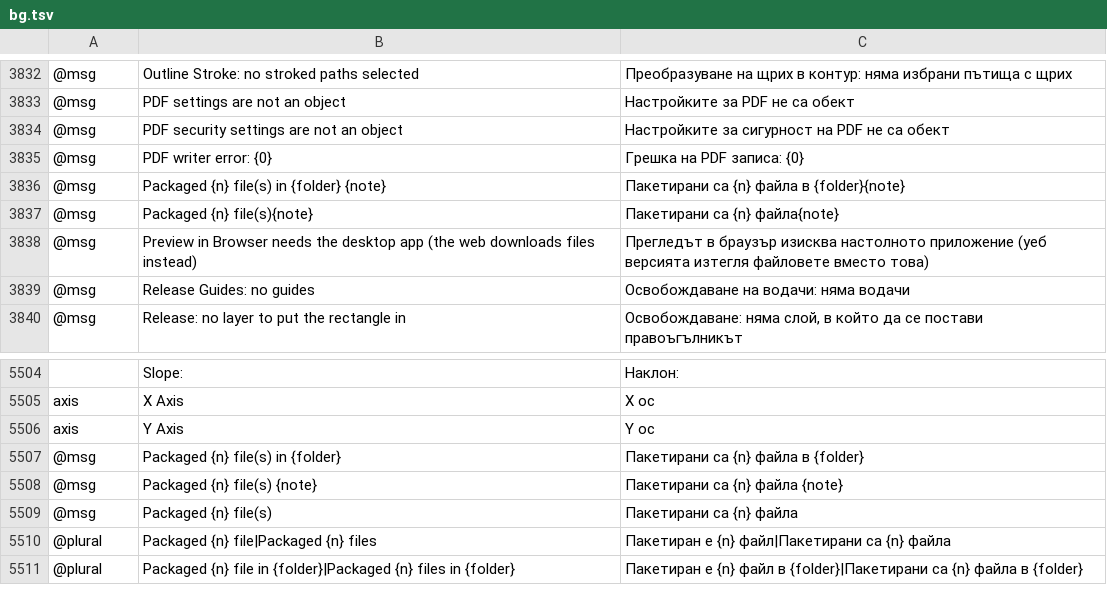
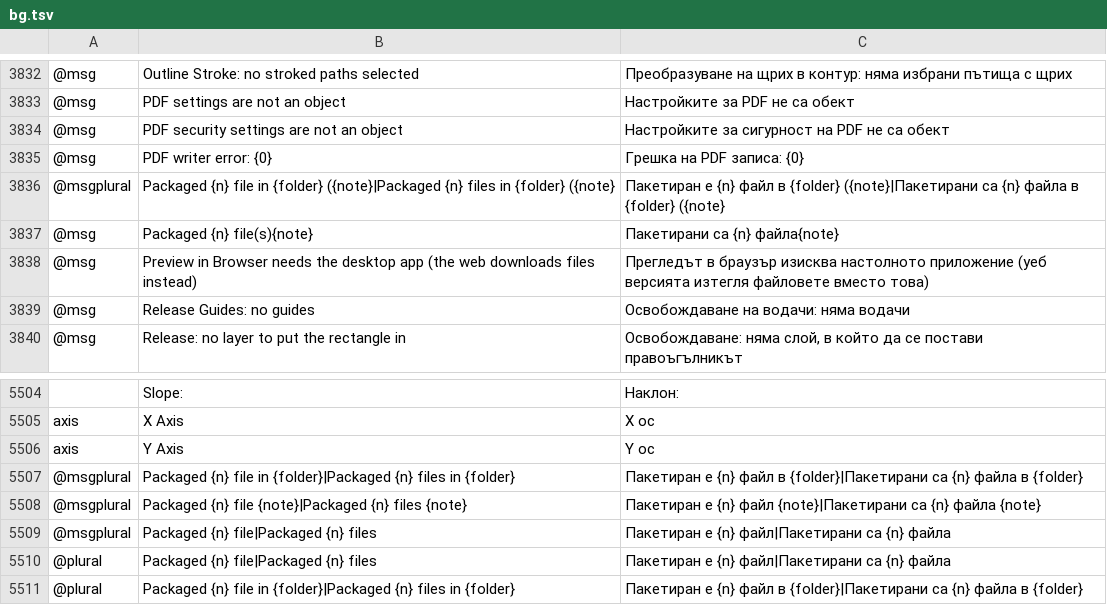
Before and after one commit to ElliottHitch/vectorcraft, a TSV file: crates/ui-egui/src/i18n/bg.tsv, drawn as a sheet; only a part is shown, gaps mark what is left out; removed rows and columns are numbered as before the commit, all else as after; the diff names each change by its address in the sheet, - before the commit and + after, or states it on an @@ line.

```diff
--- a/crates/ui-egui/src/i18n/bg.tsv
+++ b/crates/ui-egui/src/i18n/bg.tsv
-row 3836: @msg | Packaged {n} file(s) in {folder} {note} | Пакетирани са {n} файла в {folder}{note}
+row 3836: @msgplural | Packaged {n} file in {folder} ({note}|Packaged {n} files in {folder} ({note} | Пакетиран е {n} файл в {folder} ({note}|Пакетирани са {n} файла в {folder} ({note}
-row 5507: @msg | Packaged {n} file(s) in {folder} | Пакетирани са {n} файла в {folder}
-row 5508: @msg | Packaged {n} file(s) {note} | Пакетирани са {n} файла {note}
-row 5509: @msg | Packaged {n} file(s) | Пакетирани са {n} файла
+row 5507: @msgplural | Packaged {n} file in {folder}|Packaged {n} files in {folder} | Пакетиран е {n} файл в {folder}|Пакетирани са {n} файла в {folder}
+row 5508: @msgplural | Packaged {n} file {note}|Packaged {n} files {note} | Пакетиран е {n} файл {note}|Пакетирани са {n} файла {note}
+row 5509: @msgplural | Packaged {n} file|Packaged {n} files | Пакетиран е {n} файл|Пакетирани са {n} файла
```
Also changed, not shown: crates/ui-egui/src/i18n/ca.tsv, crates/ui-egui/src/i18n/cs.tsv, 28 other files.
